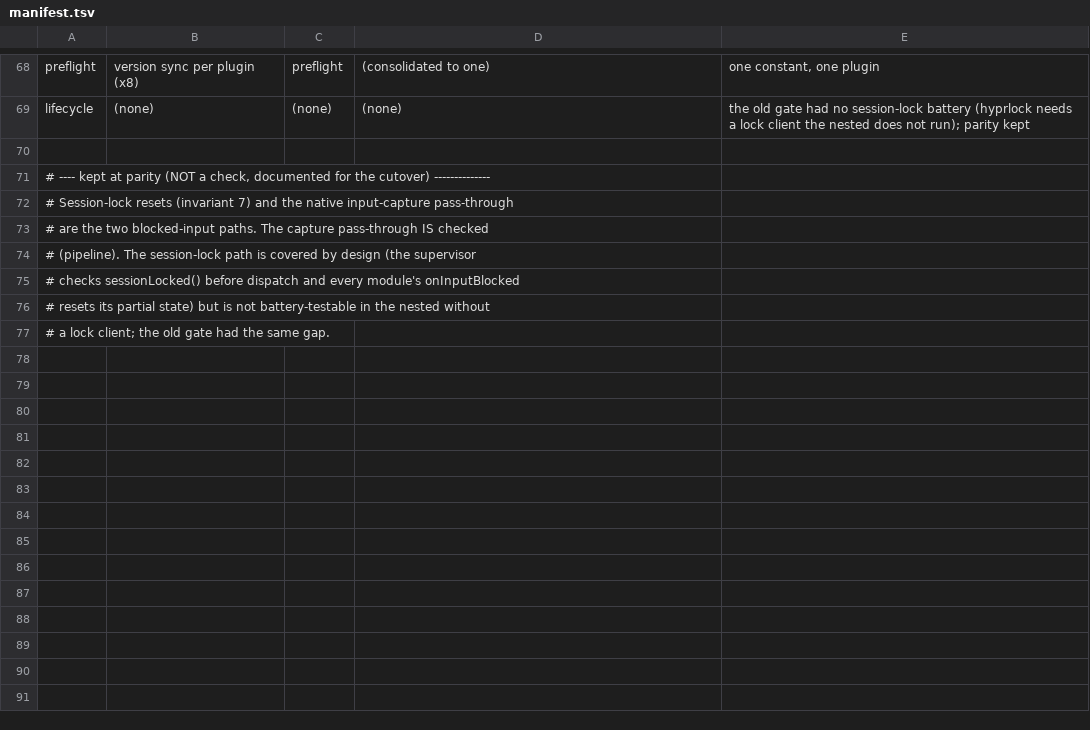
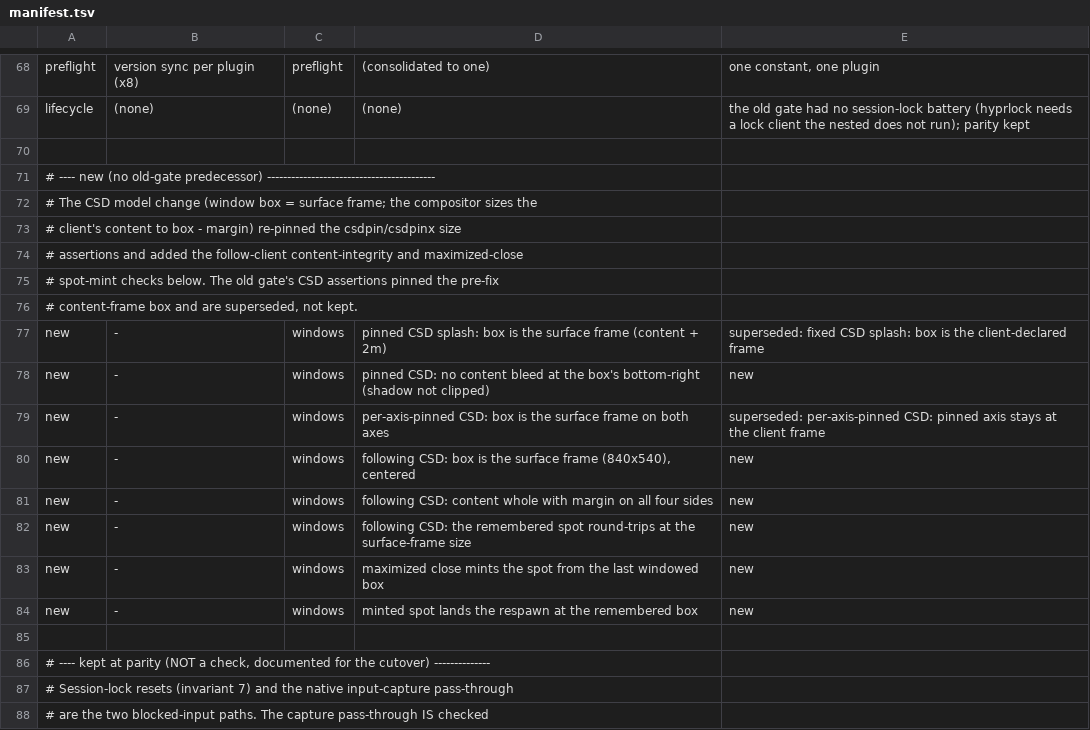
Before and after one commit to hitori-chan/hyprland-plugins, a TSV file: awesome/gate/manifest.tsv, drawn as a sheet; only a part is shown, gaps mark what is left out; the shorter side is filled out with more unchanged rows.

Commit message:
awesome: add the CSD geometry battery

```diff
--- a/awesome/gate/manifest.tsv
+++ b/awesome/gate/manifest.tsv
@@ -70,2 +70,17 @@ lifecycle	(none)	(none)	(none)	the old gate had no session-lock battery (hyprloc
 
+# ---- new (no old-gate predecessor) ------------------------------------------
+# The CSD model change (window box = surface frame; the compositor sizes the
+# client's content to box - margin) re-pinned the csdpin/csdpinx size
+# assertions and added the follow-client content-integrity and maximized-close
+# spot-mint checks below. The old gate's CSD assertions pinned the pre-fix
+# content-frame box and are superseded, not kept.
+new 	 - 	 windows 	 pinned CSD splash: box is the surface frame (content + 2m) 	 superseded: fixed CSD splash: box is the client-declared frame
+new 	 - 	 windows 	 pinned CSD: no content bleed at the box's bottom-right (shadow not clipped) 	 new
+new 	 - 	 windows 	 per-axis-pinned CSD: box is the surface frame on both axes 	 superseded: per-axis-pinned CSD: pinned axis stays at the client frame
+new 	 - 	 windows 	 following CSD: box is the surface frame (840x540), centered 	 new
+new 	 - 	 windows 	 following CSD: content whole with margin on all four sides 	 new
+new 	 - 	 windows 	 following CSD: the remembered spot round-trips at the surface-frame size 	 new
+new 	 - 	 windows 	 maximized close mints the spot from the last windowed box 	 new
+new 	 - 	 windows 	 minted spot lands the respawn at the remembered box 	 new
+
 # ---- kept at parity (NOT a check, documented for the cutover) --------------
```
Also changed, not shown: 2 other files.
